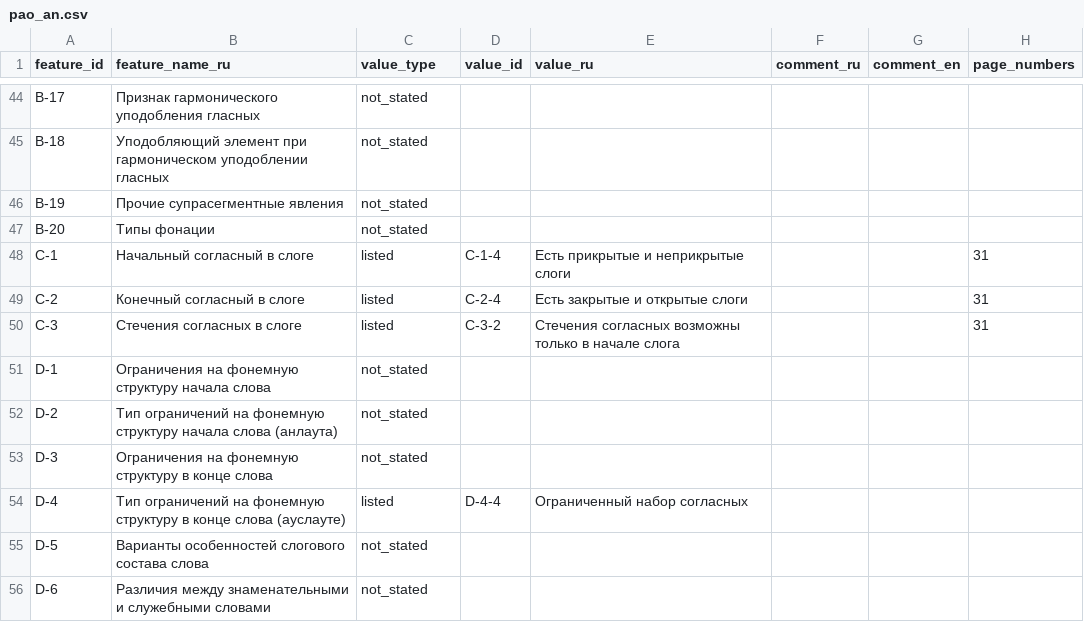
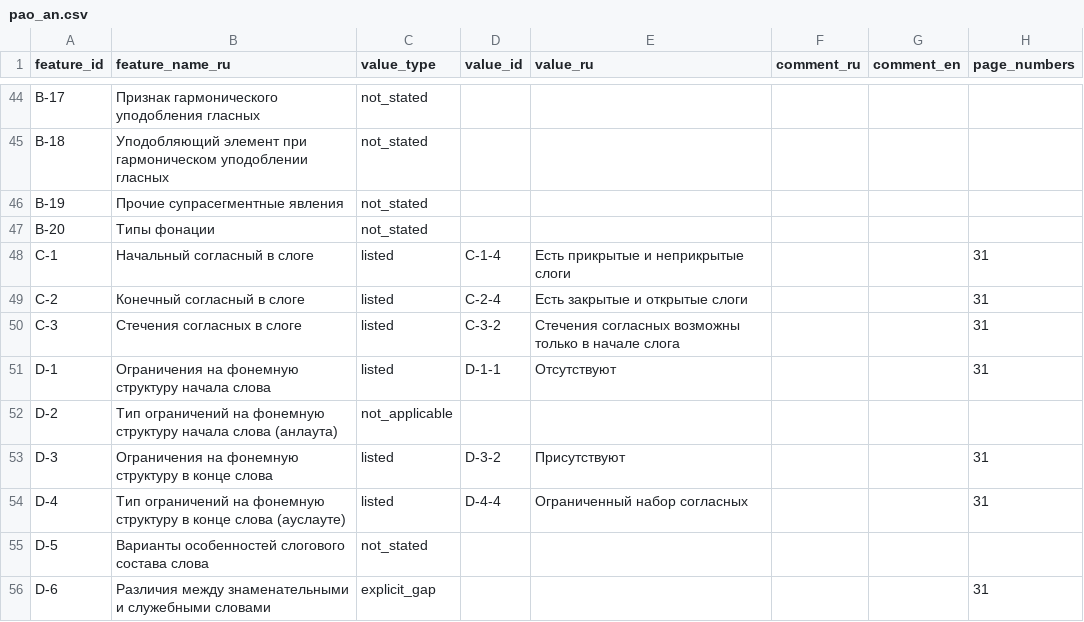
Before and after one commit to Jazyki-Mira/langworld_db_data, a CSV file: data/feature_profiles/pao_an.csv, drawn as a sheet; only a part is shown, gaps mark what is left out; the diff covers the shown part only.

```diff
--- a/data/feature_profiles/pao_an.csv
+++ b/data/feature_profiles/pao_an.csv
@@ -50,7 +50,7 @@ C-2,Конечный согласный в слоге,listed,C-2-4,Есть за
 C-3,Стечения согласных в слоге,listed,C-3-2,Стечения согласных возможны только в начале слога,,,31
-D-1,Ограничения на фонемную структуру начала слова,not_stated,,,,,
-D-2,Тип ограничений на фонемную структуру начала слова (анлаута),not_stated,,,,,
-D-3,Ограничения на фонемную структуру в конце слова,not_stated,,,,,
-D-4,Тип ограничений  на фонемную структуру в конце слова (ауслауте),listed,D-4-4,Ограниченный набор согласных,,,
+D-1,Ограничения на фонемную структуру начала слова,listed,D-1-1,Отсутствуют,,,31
+D-2,Тип ограничений на фонемную структуру начала слова (анлаута),not_applicable,,,,,
+D-3,Ограничения на фонемную структуру в конце слова,listed,D-3-2,Присутствуют,,,31
+D-4,Тип ограничений  на фонемную структуру в конце слова (ауслауте),listed,D-4-4,Ограниченный набор согласных,,,31
 D-5,Варианты особенностей слогового состава слова,not_stated,,,,,
-D-6,Различия между знаменательными и служебными словами,not_stated,,,,,
+D-6,Различия между знаменательными и служебными словами,explicit_gap,,,,,31
```
Also changed, not shown: 68 edited cells elsewhere in this file, data/feature_profiles/written_mongolian.csv, 3 other files.
